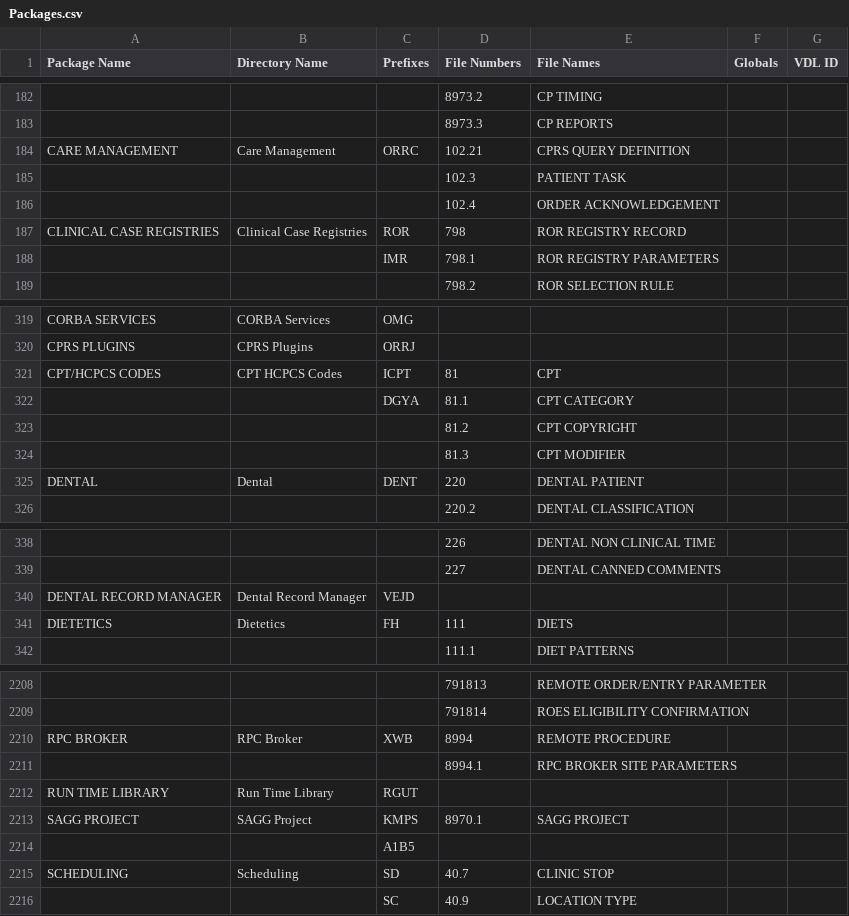
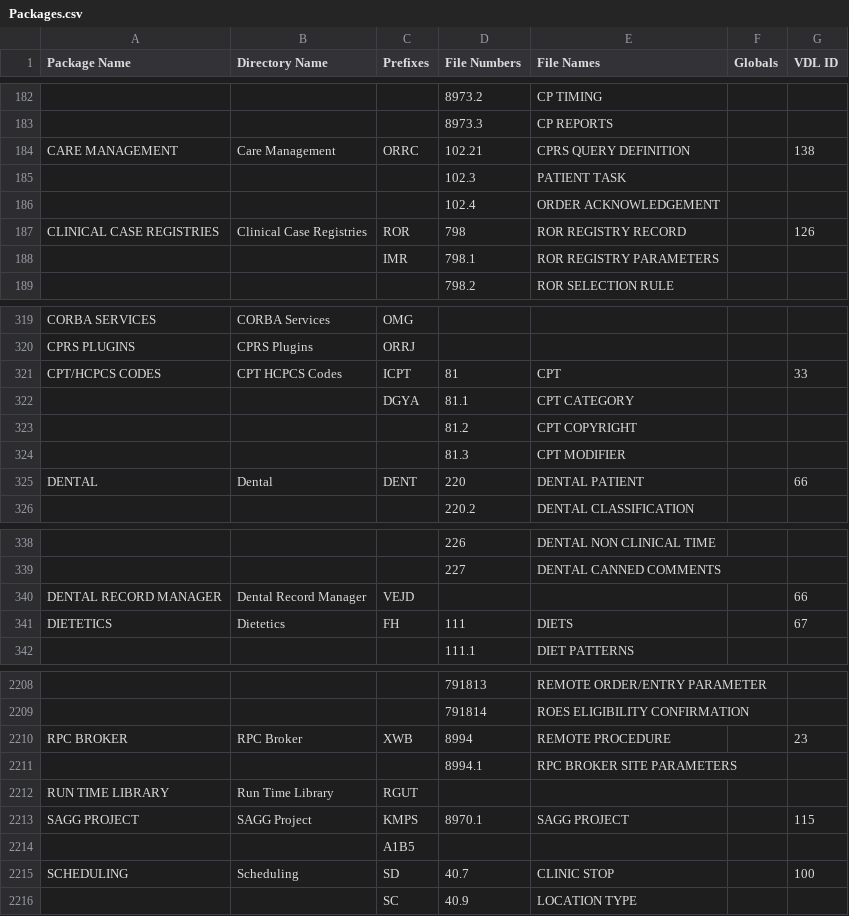
Before and after one commit to WorldVistA/VistA, a CSV file: Packages.csv, drawn as a sheet; only a part is shown, gaps mark what is left out; the diff covers the shown part only; the diff names each change by its address in the sheet, - before the commit and + after, or states it on an @@ line.

```diff
--- a/Packages.csv
+++ b/Packages.csv
-G184 (VDL ID): (empty)
+G184 (VDL ID): 138
-G187 (VDL ID): (empty)
+G187 (VDL ID): 126
-G321 (VDL ID): (empty)
+G321 (VDL ID): 33
-G325 (VDL ID): (empty)
+G325 (VDL ID): 66
-G340 (VDL ID): (empty)
+G340 (VDL ID): 66
-G341 (VDL ID): (empty)
+G341 (VDL ID): 67
-G2210 (VDL ID): (empty)
+G2210 (VDL ID): 23
-G2213 (VDL ID): (empty)
+G2213 (VDL ID): 115
-G2215 (VDL ID): (empty)
+G2215 (VDL ID): 100
```
Also changed, not shown: 109 edited cells elsewhere in this file.
